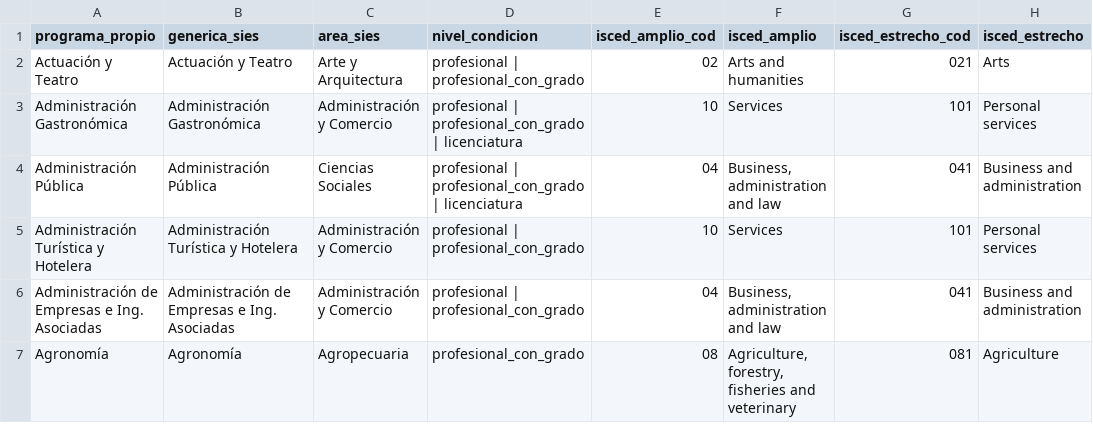
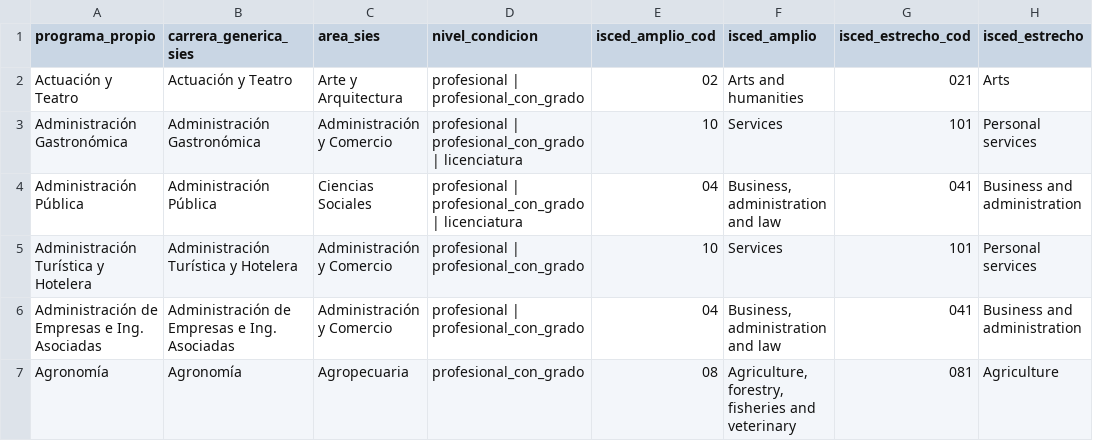
Before and after one commit to CristianCarrereAlvarez/monitor-mercado-laboral, a CSV file: programas_propios.csv, drawn as a sheet; only a part is shown; the diff names each change by its address in the sheet, - before the commit and + after, or states it on an @@ line.

```diff
--- a/programas_propios.csv
+++ b/programas_propios.csv
-B1: generica_sies
+B1: carrera_generica_sies
```
Also changed, not shown: 13 other files.
